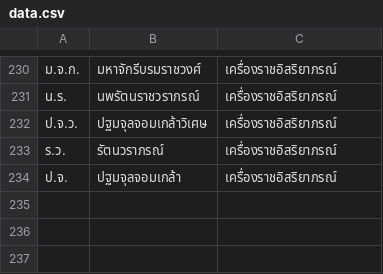
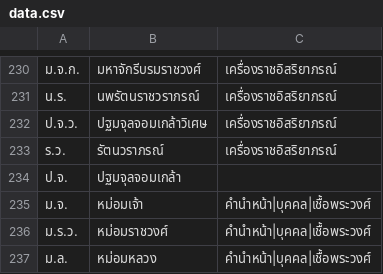
Before and after one commit to PyThaiNLP/lexicon-thai, a CSV file: thai-abbreviation/data.csv, drawn as a sheet; only a part is shown, gaps mark what is left out.

Commit message:
add data

```diff
--- a/thai-abbreviation/data.csv
+++ b/thai-abbreviation/data.csv
@@ -233,2 +233,5 @@
 ร.ว.,รัตนวราภรณ์,เครื่องราชอิสริยาภรณ์
-ป.จ.,ปฐมจุลจอมเกล้า,เครื่องราชอิสริยาภรณ์
+ป.จ.,ปฐมจุลจอมเกล้า,
+ม.จ.,หม่อมเจ้า,คำนำหน้า|บุคคล|เชื้อพระวงศ์
+ม.ร.ว.,หม่อมราชวงศ์,คำนำหน้า|บุคคล|เชื้อพระวงศ์
+ม.ล.,หม่อมหลวง,คำนำหน้า|บุคคล|เชื้อพระวงศ์
```
